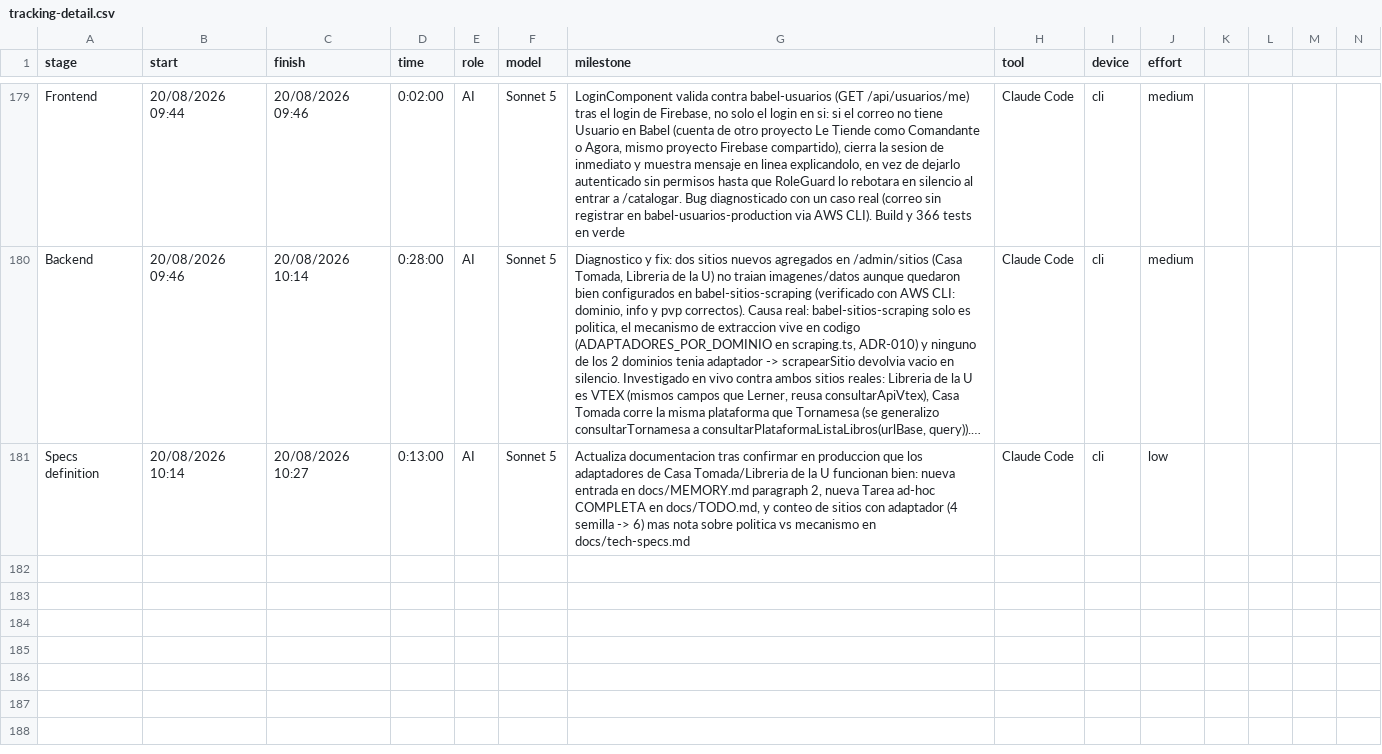
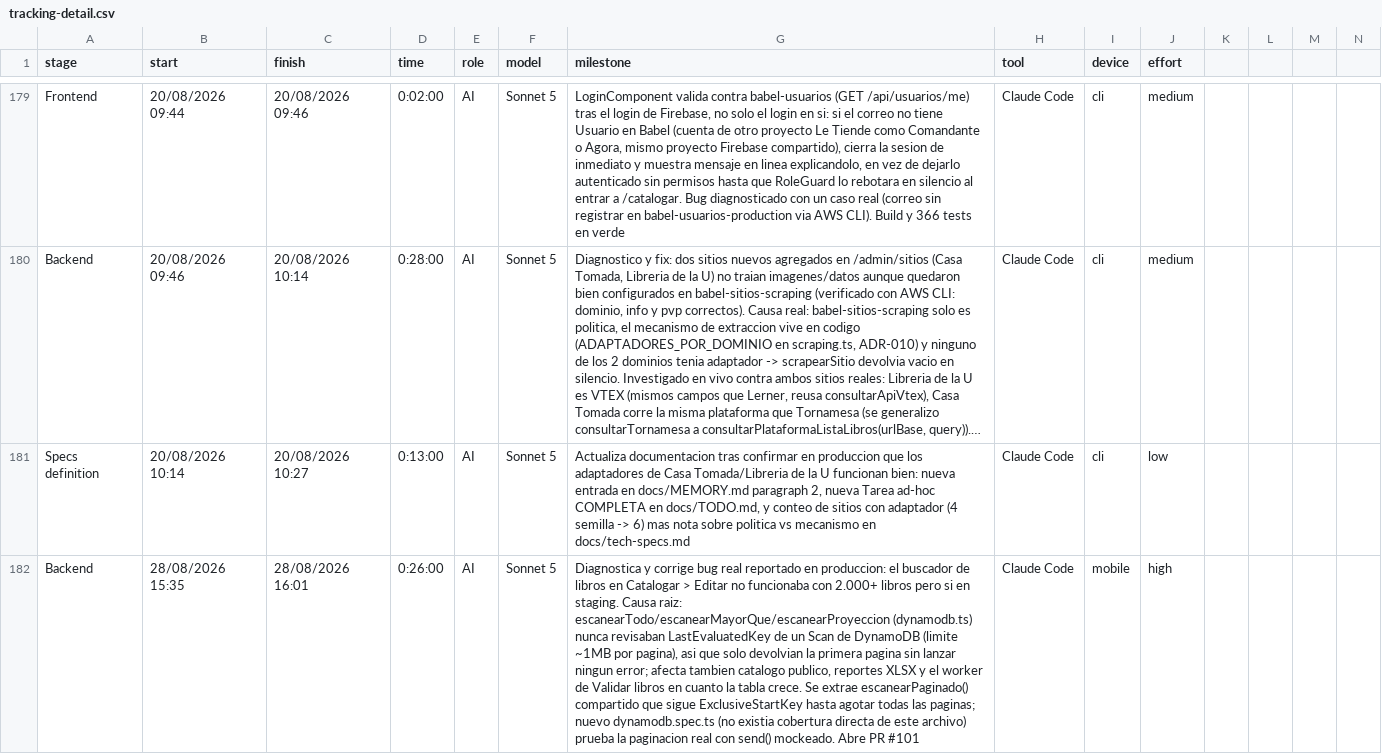
Before and after one commit to ocastelblanco/babel-letiende, a CSV file: tracking-detail.csv, drawn as a sheet; only a part is shown, gaps mark what is left out; long unchanged cells end in …; rows hold the shown columns only; the diff names each change by its address in the sheet, - before the commit and + after, or states it on an @@ line.

```diff
--- a/tracking-detail.csv
+++ b/tracking-detail.csv
+row 182: Backend | 28/08/2026 15:35 | 28/08/2026 16:01 | 0:26:00 | AI | Sonnet 5 | Diagnostica y corrige bug real reportado en produccion: el buscador de libros en Catalogar > Editar no funcionaba con 2.000+ libros pero si en staging. Causa raiz: escanearTodo/escanearMayorQue/escanearProyeccion (dynamodb.ts) nunca revisaban LastEvaluatedKey de un Scan de DynamoDB (limite ~1MB por pagina), asi que solo devolvian la primera pagina sin lanzar ningun error; afecta tambien catalogo publico, reportes XLSX y el worker de Validar libros en cuanto la tabla crece. Se extrae escanearPaginado() compartido que sigue ExclusiveStartKey hasta agotar todas las paginas; nuevo dynamodb.spec.ts (no existia cobertura directa de este archivo) prueba la paginacion real con send() mockeado. Abre PR #101 | Claude Code | mobile | high
```
